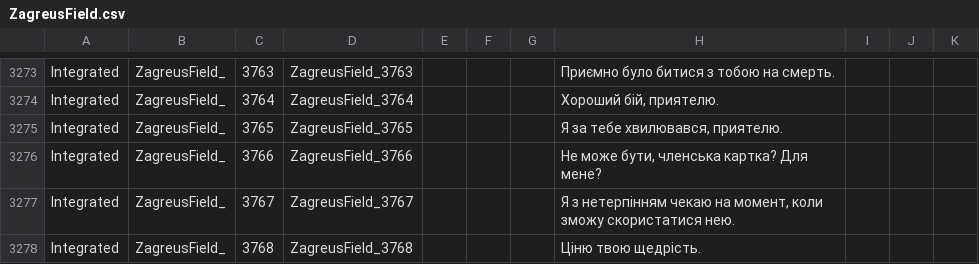
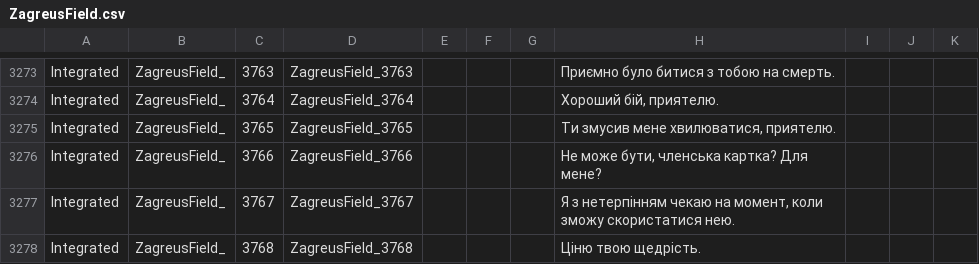
Before and after one commit to MoorASick/Hades_UA, a CSV file: Content/Subtitles/pl/ZagreusField.csv, drawn as a sheet; only a part is shown, gaps mark what is left out.

Commit message:
fix

```diff
--- a/Content/Subtitles/pl/ZagreusField.csv
+++ b/Content/Subtitles/pl/ZagreusField.csv
@@ -3274,3 +3274,3 @@
 "Integrated","ZagreusField_","3764","ZagreusField_3764","","","","Хороший бій, приятелю.","","",""
-"Integrated","ZagreusField_","3765","ZagreusField_3765","","","","Я за тебе хвилювався, приятелю.","","",""
+"Integrated","ZagreusField_","3765","ZagreusField_3765","","","","Ти змусив мене хвилюватися, приятелю.","","",""
 "Integrated","ZagreusField_","3766","ZagreusField_3766","","","","Не може бути, членська картка? Для мене?","","",""
```
